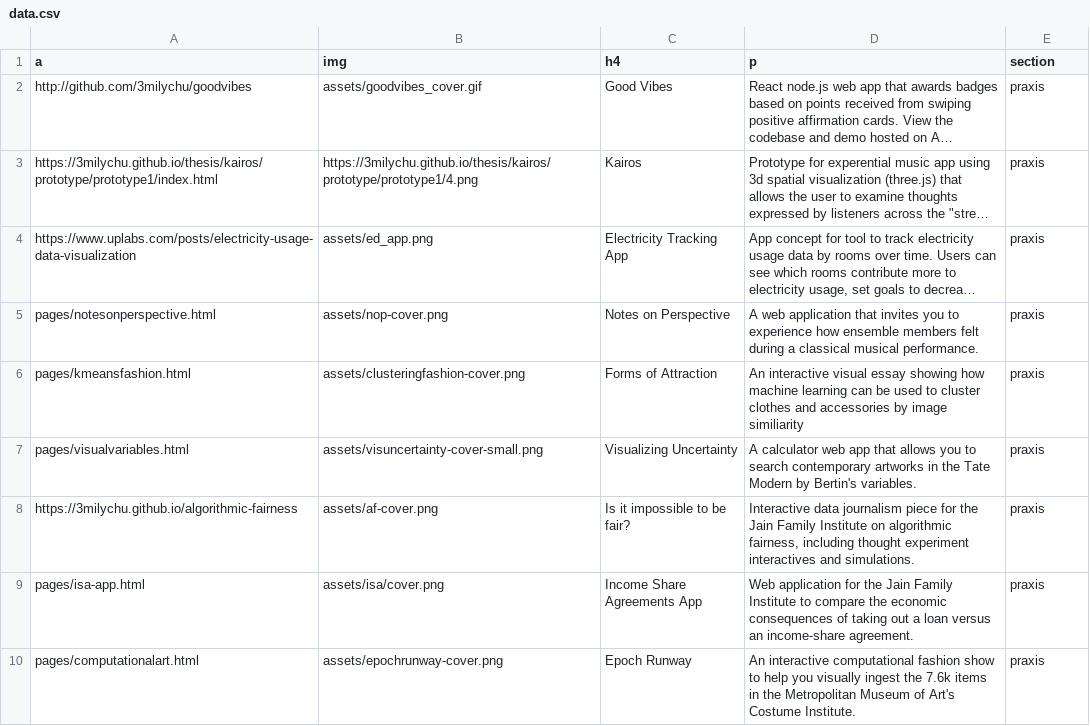
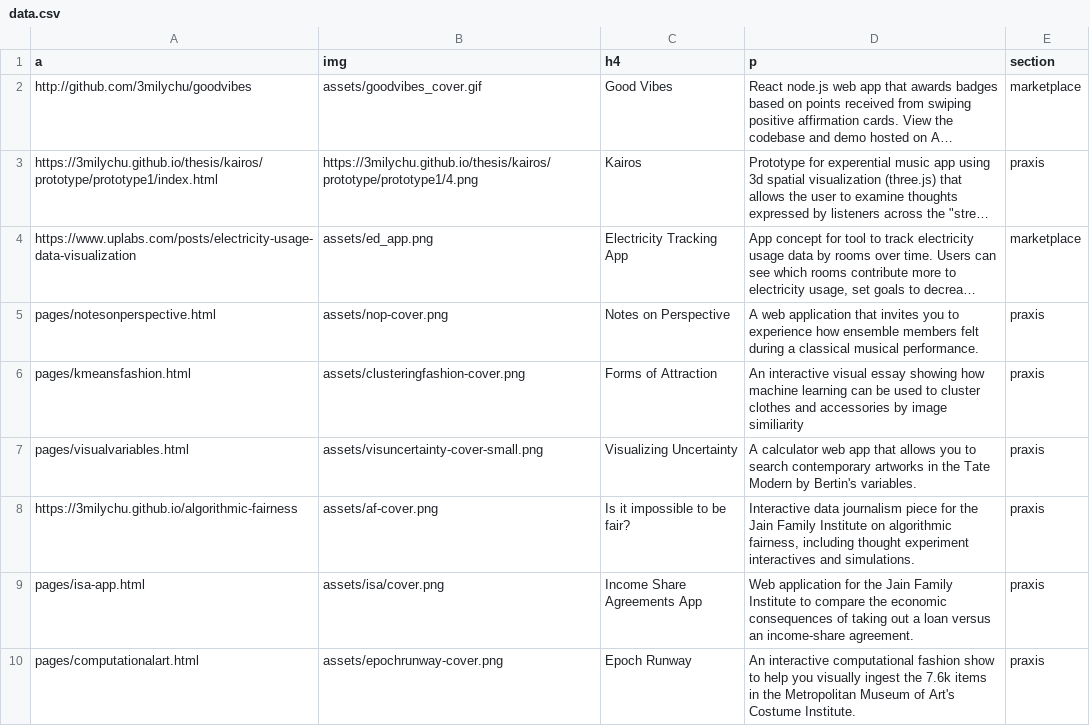
Before and after one commit to 3milychu/3milychu.github.io, a CSV file: data.csv, drawn as a sheet; only a part is shown; long unchanged cells end in …; the diff names each change by its address in the sheet, - before the commit and + after, or states it on an @@ line.

Commit message:
update

```diff
--- a/data.csv
+++ b/data.csv
-E2 (section): praxis
+E2 (section): marketplace
-E4 (section): praxis
+E4 (section): marketplace
```
